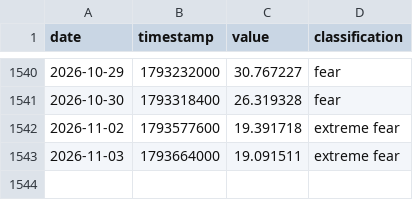
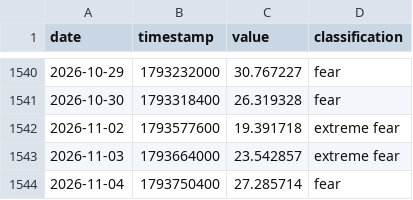
Before and after one commit to edwardchin811227/cnnfear-and-greed-index, a CSV file: data/fng.csv, drawn as a sheet; only a part is shown, gaps mark what is left out.

Commit message:
data: update fng 2026-11-05 00:11:26

```diff
--- a/data/fng.csv
+++ b/data/fng.csv
@@ -1542,2 +1542,3 @@ date,timestamp,value,classification
 2026-11-02,1793577600,19.391718,extreme fear
-2026-11-03,1793664000,19.091511,extreme fear
+2026-11-03,1793664000,23.542857,extreme fear
+2026-11-04,1793750400,27.285714,fear
```
Also changed, not shown: 1 other file.
